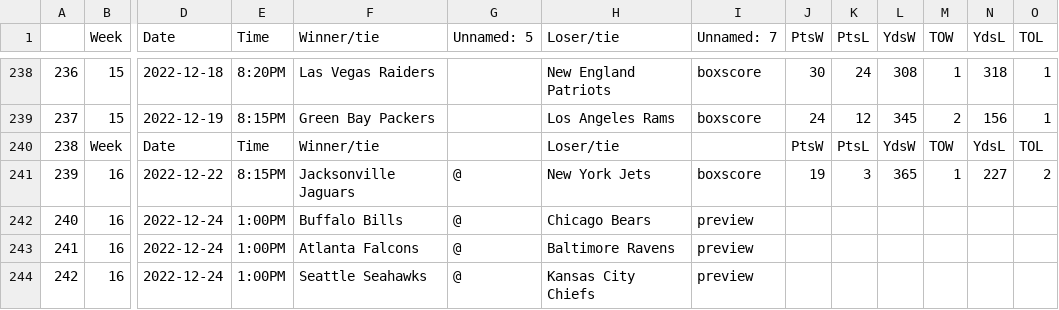
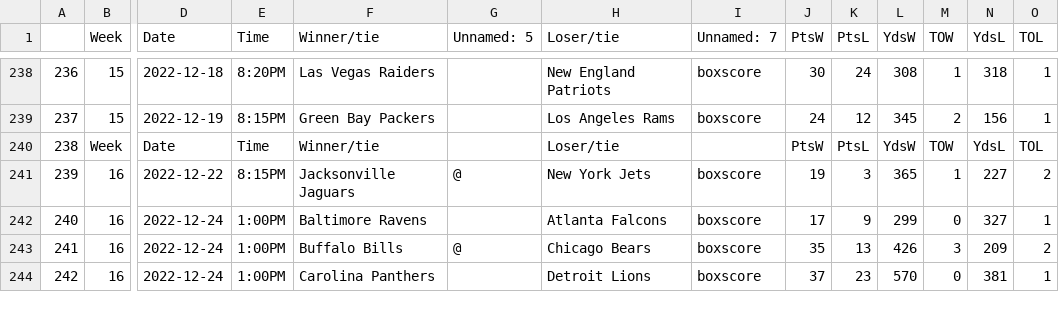
Before and after one commit to ZeNoonan/nfl, a CSV file: nfl_scores_2022_2023.csv, drawn as a sheet; only a part is shown, gaps mark what is left out; the diff covers the shown part only; the diff names each change by its address in the sheet, - before the commit and + after, or states it on an @@ line.

```diff
--- a/nfl_scores_2022_2023.csv
+++ b/nfl_scores_2022_2023.csv
-F242 (Winner/tie): Buffalo Bills
+F242 (Winner/tie): Baltimore Ravens
-G242 (Unnamed: 5): @
+G242 (Unnamed: 5): (empty)
-H242 (Loser/tie): Chicago Bears
+H242 (Loser/tie): Atlanta Falcons
-I242:I244 (Unnamed: 7): preview
+I242:I244 (Unnamed: 7): boxscore
-J242 (PtsW): (empty)
+J242 (PtsW): 17
-K242 (PtsL): (empty)
+K242 (PtsL): 9
-L242 (YdsW): (empty)
+L242 (YdsW): 299
-M242 (TOW): (empty)
+M242 (TOW): 0
-N242 (YdsL): (empty)
+N242 (YdsL): 327
-O242 (TOL): (empty)
+O242 (TOL): 1
-F243 (Winner/tie): Atlanta Falcons
+F243 (Winner/tie): Buffalo Bills
-H243 (Loser/tie): Baltimore Ravens
+H243 (Loser/tie): Chicago Bears
-J243 (PtsW): (empty)
+J243 (PtsW): 35
-K243 (PtsL): (empty)
+K243 (PtsL): 13
-L243 (YdsW): (empty)
+L243 (YdsW): 426
-M243 (TOW): (empty)
+M243 (TOW): 3
-N243 (YdsL): (empty)
+N243 (YdsL): 209
-O243 (TOL): (empty)
+O243 (TOL): 2
-F244 (Winner/tie): Seattle Seahawks
+F244 (Winner/tie): Carolina Panthers
-G244 (Unnamed: 5): @
+G244 (Unnamed: 5): (empty)
-H244 (Loser/tie): Kansas City Chiefs
+H244 (Loser/tie): Detroit Lions
-J244 (PtsW): (empty)
+J244 (PtsW): 37
-K244 (PtsL): (empty)
+K244 (PtsL): 23
-L244 (YdsW): (empty)
+L244 (YdsW): 570
-M244 (TOW): (empty)
+M244 (TOW): 0
-N244 (YdsL): (empty)
+N244 (YdsL): 381
-O244 (TOL): (empty)
+O244 (TOL): 1
```
Also changed, not shown: 152 edited cells elsewhere in this file, nfl_odds_2022_2023.csv.
